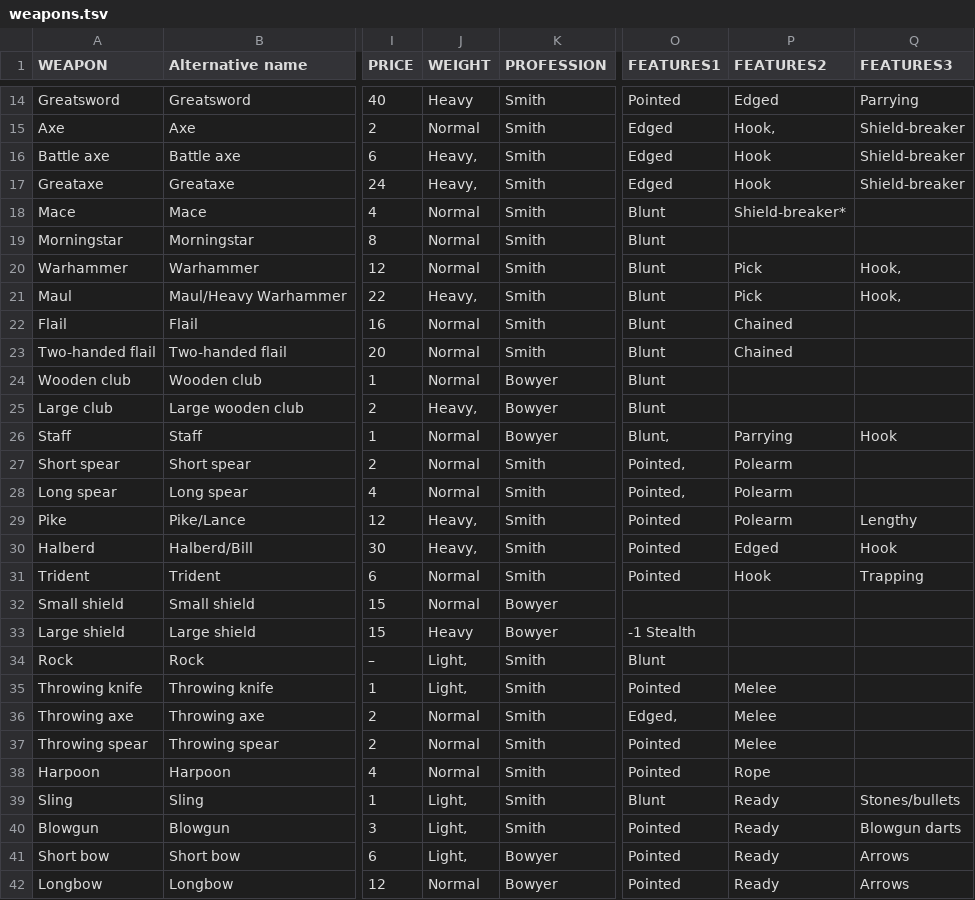
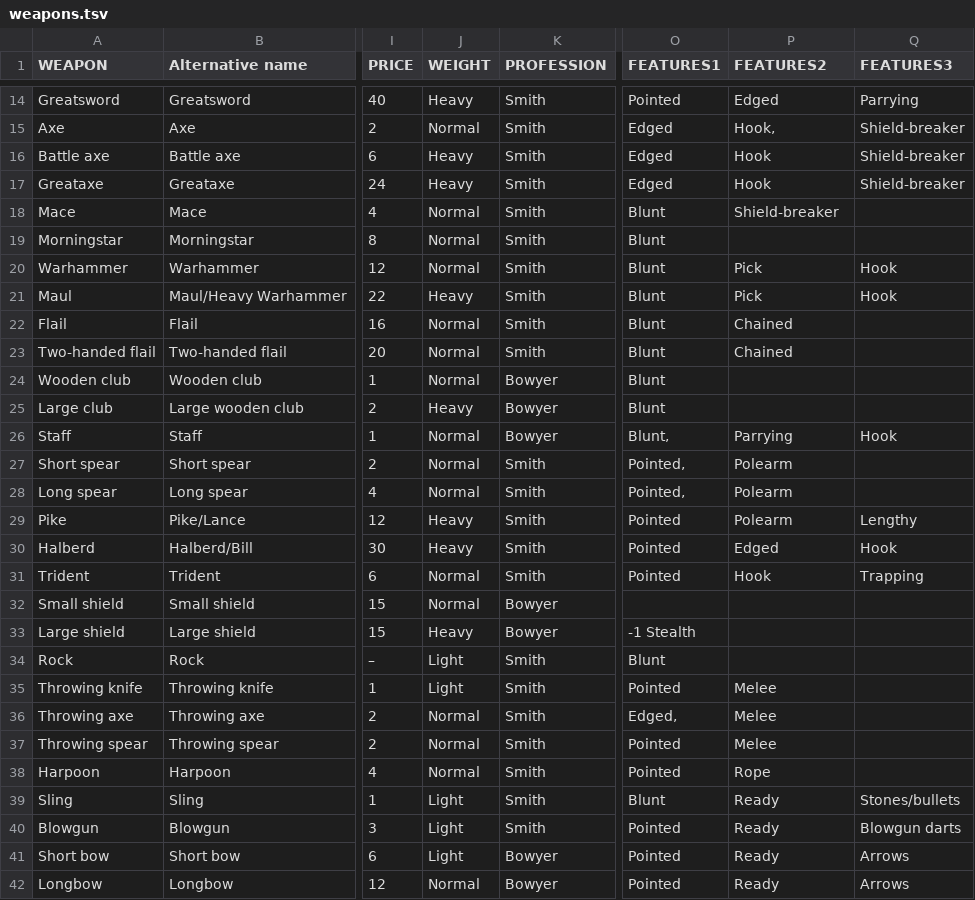
Before and after one commit to 703145/703145.github.io, a TSV file: shop/weapons.tsv, drawn as a sheet; only a part is shown, gaps mark what is left out; the diff covers the shown part only; the diff names each change by its address in the sheet, - before the commit and + after, or states it on an @@ line.

Commit message:
Update weapons.tsv

```diff
--- a/shop/weapons.tsv
+++ b/shop/weapons.tsv
-J16:J17 (WEIGHT): Heavy,
+J16:J17 (WEIGHT): Heavy
-P18 (FEATURES2): Shield-breaker*
+P18 (FEATURES2): Shield-breaker
-Q20:Q21 (FEATURES3): Hook,
+Q20:Q21 (FEATURES3): Hook
-J21 (WEIGHT): Heavy,
+J21 (WEIGHT): Heavy
-J25 (WEIGHT): Heavy,
+J25 (WEIGHT): Heavy
-J29:J30 (WEIGHT): Heavy,
+J29:J30 (WEIGHT): Heavy
-J34:J35 (WEIGHT): Light,
+J34:J35 (WEIGHT): Light
-J39:J41 (WEIGHT): Light,
+J39:J41 (WEIGHT): Light
```
Also changed, not shown: 5 edited cells elsewhere in this file.
